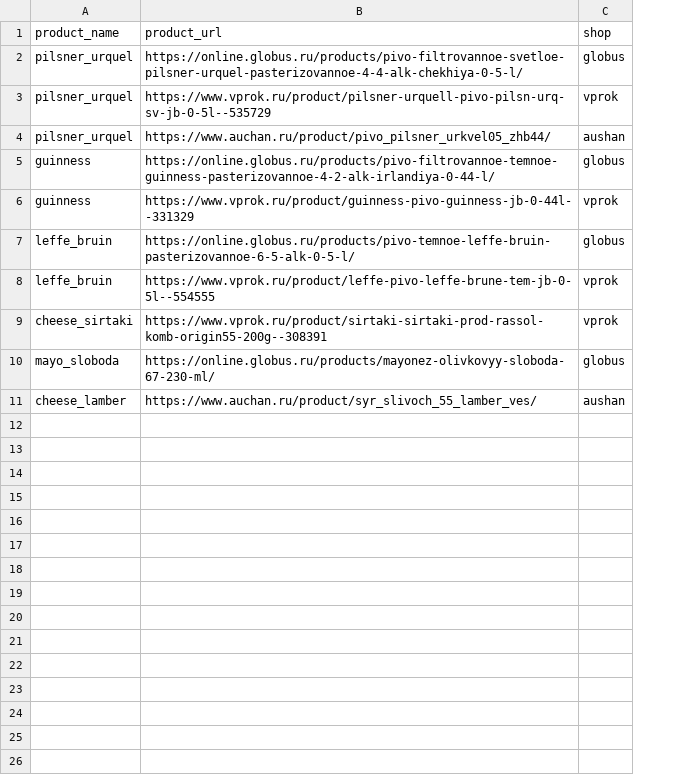
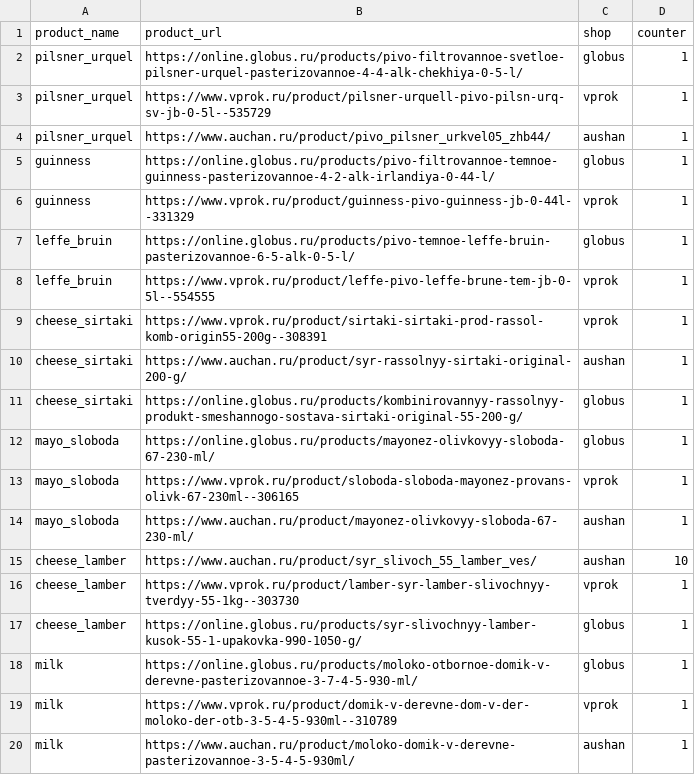
Before and after one commit to lamobot/inflation_index, a CSV file: list.csv, drawn as a sheet; the diff names each change by its address in the sheet, - before the commit and + after, or states it on an @@ line.

Commit message:
Some products have been added to list.csv

```diff
--- a/list.csv
+++ b/list.csv
+column D (counter), rows 2-9: all 1; row 12: 1; row 15: 10
+row 10: cheese_sirtaki | https://www.auchan.ru/product/syr-rassolnyy-sirtaki-original-200-g/ | aushan | 1
+row 11: cheese_sirtaki | https://online.globus.ru/products/kombinirovannyy-rassolnyy-produkt-smeshannogo-sostava-sirtaki-original-55-200-g/ | globus | 1
+row 13: mayo_sloboda | https://www.vprok.ru/product/sloboda-sloboda-mayonez-provans-olivk-67-230ml--306165 | vprok | 1
+row 14: mayo_sloboda | https://www.auchan.ru/product/mayonez-olivkovyy-sloboda-67-230-ml/ | aushan | 1
+row 16: cheese_lamber | https://www.vprok.ru/product/lamber-syr-lamber-slivochnyy-tverdyy-55-1kg--303730 | vprok | 1
+row 17: cheese_lamber | https://online.globus.ru/products/syr-slivochnyy-lamber-kusok-55-1-upakovka-990-1050-g/ | globus | 1
+row 18: milk | https://online.globus.ru/products/moloko-otbornoe-domik-v-derevne-pasterizovannoe-3-7-4-5-930-ml/ | globus | 1
+row 19: milk | https://www.vprok.ru/product/domik-v-derevne-dom-v-der-moloko-der-otb-3-5-4-5-930ml--310789 | vprok | 1
+row 20: milk | https://www.auchan.ru/product/moloko-domik-v-derevne-pasterizovannoe-3-5-4-5-930ml/ | aushan | 1
```
Also changed, not shown: 2 other files.
